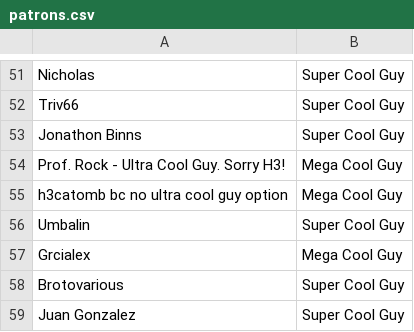
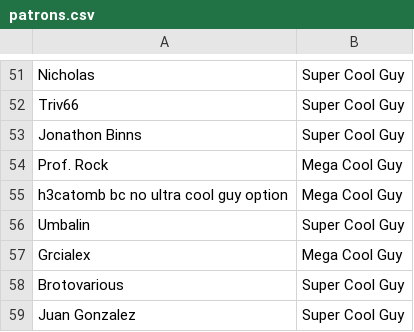
Before and after one commit to bobwulff/patreonscroll, a CSV file: patrons.csv, drawn as a sheet; only a part is shown, gaps mark what is left out.

```diff
--- a/patrons.csv
+++ b/patrons.csv
@@ -53,3 +53,3 @@ Triv66,Super Cool Guy
 Jonathon Binns,Super Cool Guy
-Prof. Rock - Ultra Cool Guy. Sorry H3!,Mega Cool Guy
+Prof. Rock,Mega Cool Guy
 h3catomb bc no ultra cool guy option,Mega Cool Guy
```
